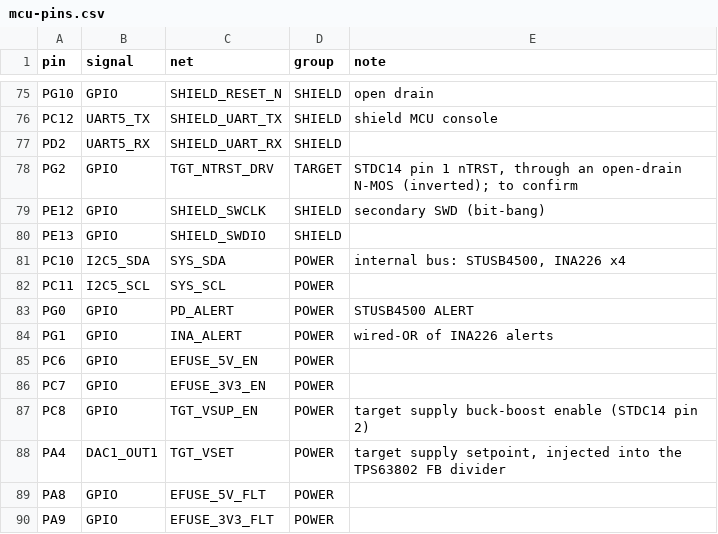
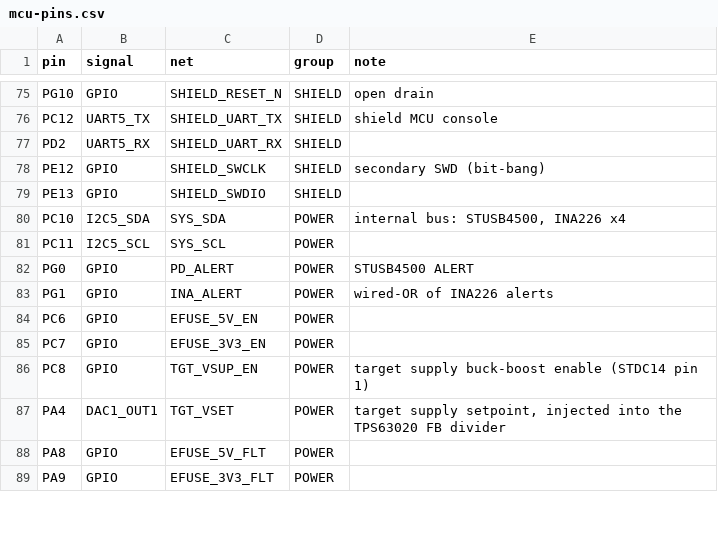
Before and after one commit to Otatiaro/archet, a CSV file: hardware/mcu-pins.csv, drawn as a sheet; only a part is shown, gaps mark what is left out.

Commit message:
STDC14 pins 1-2 as on STLINK-V3SET: target supply 1.6-5 V, SWDIO direction

```diff
--- a/hardware/mcu-pins.csv
+++ b/hardware/mcu-pins.csv
@@ -77,3 +77,2 @@ PC12,UART5_TX,SHIELD_UART_TX,SHIELD,shield MCU console
 PD2,UART5_RX,SHIELD_UART_RX,SHIELD,
-PG2,GPIO,TGT_NTRST_DRV,TARGET,"STDC14 pin 1 nTRST, through an open-drain N-MOS (inverted); to confirm"
 PE12,GPIO,SHIELD_SWCLK,SHIELD,secondary SWD (bit-bang)
@@ -86,4 +85,4 @@ PC6,GPIO,EFUSE_5V_EN,POWER,
 PC7,GPIO,EFUSE_3V3_EN,POWER,
-PC8,GPIO,TGT_VSUP_EN,POWER,target supply buck-boost enable (STDC14 pin 2)
-PA4,DAC1_OUT1,TGT_VSET,POWER,"target supply setpoint, injected into the TPS63802 FB divider"
+PC8,GPIO,TGT_VSUP_EN,POWER,target supply buck-boost enable (STDC14 pin 1)
+PA4,DAC1_OUT1,TGT_VSET,POWER,"target supply setpoint, injected into the TPS63020 FB divider"
 PA8,GPIO,EFUSE_5V_FLT,POWER,
```
Also changed, not shown: hardware/connectors.csv, 1 other file.
